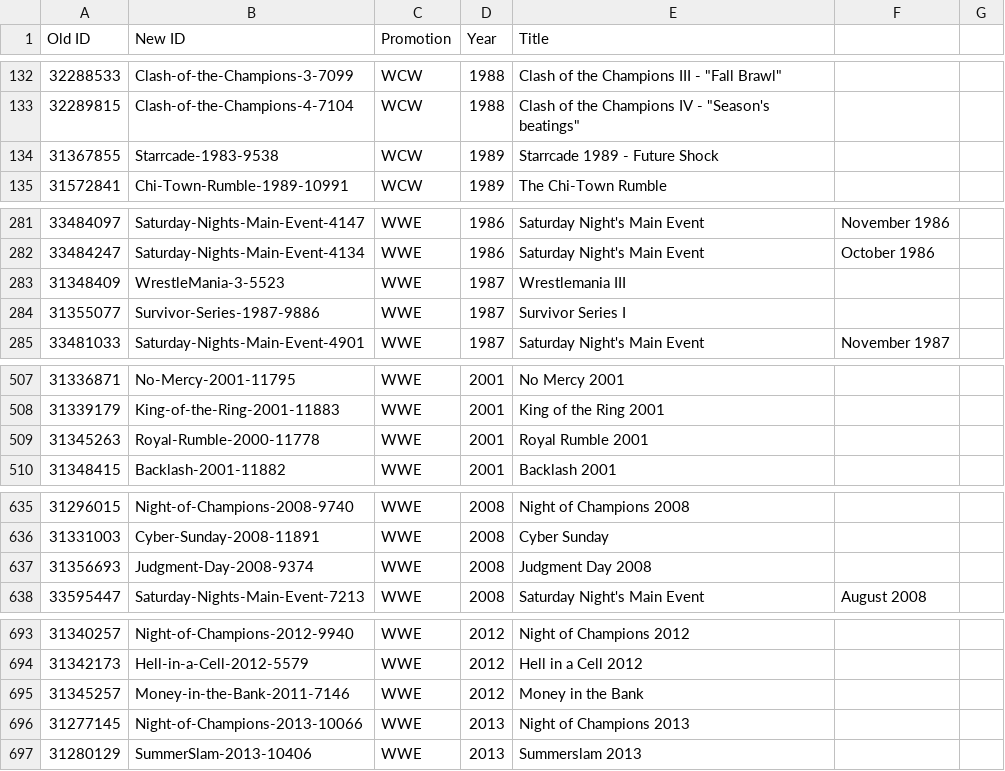
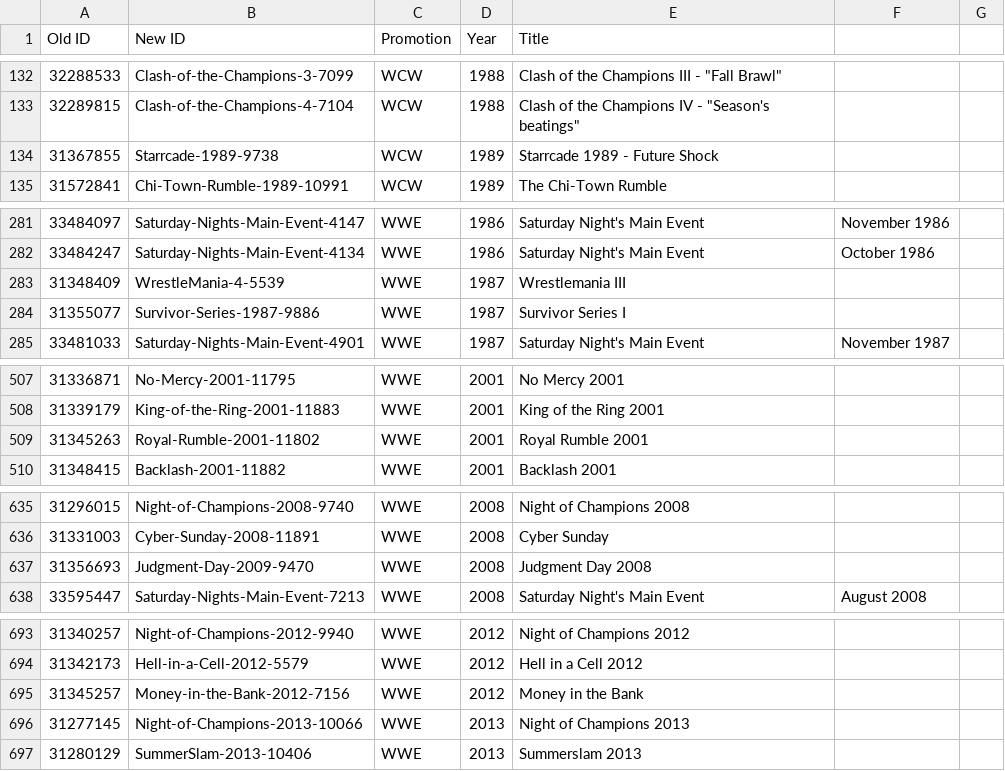
Before and after one commit to nafmo/wwenetwork-linkmap, a CSV file: database.csv, drawn as a sheet; only a part is shown, gaps mark what is left out; the diff covers the shown part only.

Commit message:
Fix some broken mappings
Some of these mappings were due to cut'n'paste errors.

```diff
--- a/database.csv
+++ b/database.csv
@@ -133,3 +133,3 @@ Old ID,New ID,Promotion,Year,Title
 32289815,Clash-of-the-Champions-4-7104,WCW,1988,Clash of the Champions IV - "Season's beatings"
-31367855,Starrcade-1983-9538,WCW,1989,Starrcade 1989 - Future Shock
+31367855,Starrcade-1989-9738,WCW,1989,Starrcade 1989 - Future Shock
 31572841,Chi-Town-Rumble-1989-10991,WCW,1989,The Chi-Town Rumble
@@ -282,3 +282,3 @@ Old ID,New ID,Promotion,Year,Title
 33484247,Saturday-Nights-Main-Event-4134,WWE,1986,Saturday Night's Main Event, October 1986
-31348409,WrestleMania-3-5523,WWE,1987,Wrestlemania III
+31348409,WrestleMania-4-5539,WWE,1987,Wrestlemania III
 31355077,Survivor-Series-1987-9886,WWE,1987,Survivor Series I
@@ -508,3 +508,3 @@ Old ID,New ID,Promotion,Year,Title
 31339179,King-of-the-Ring-2001-11883,WWE,2001,King of the Ring 2001
-31345263,Royal-Rumble-2000-11778,WWE,2001,Royal Rumble 2001
+31345263,Royal-Rumble-2001-11802,WWE,2001,Royal Rumble 2001
 31348415,Backlash-2001-11882,WWE,2001,Backlash 2001
@@ -636,3 +636,3 @@ Old ID,New ID,Promotion,Year,Title
 31331003,Cyber-Sunday-2008-11891,WWE,2008,Cyber Sunday
-31356693,Judgment-Day-2008-9374,WWE,2008,Judgment Day 2008
+31356693,Judgment-Day-2009-9470,WWE,2008,Judgment Day 2008
 33595447,Saturday-Nights-Main-Event-7213,WWE,2008,Saturday Night's Main Event, August 2008
@@ -694,3 +694,3 @@ Old ID,New ID,Promotion,Year,Title
 31342173,Hell-in-a-Cell-2012-5579,WWE,2012,Hell in a Cell 2012
-31345257,Money-in-the-Bank-2011-7146,WWE,2012,Money in the Bank
+31345257,Money-in-the-Bank-2012-7156,WWE,2012,Money in the Bank
 31277145,Night-of-Champions-2013-10066,WWE,2013,Night of Champions 2013
```
Also changed, not shown: 2 edited cells elsewhere in this file.
